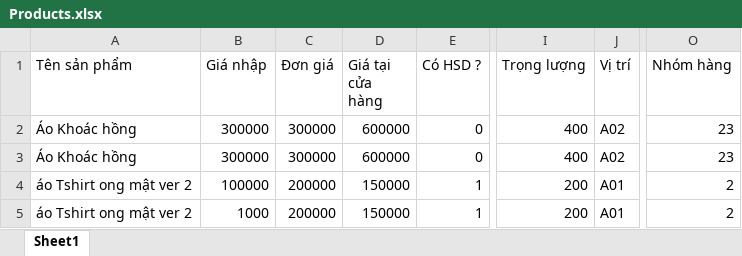
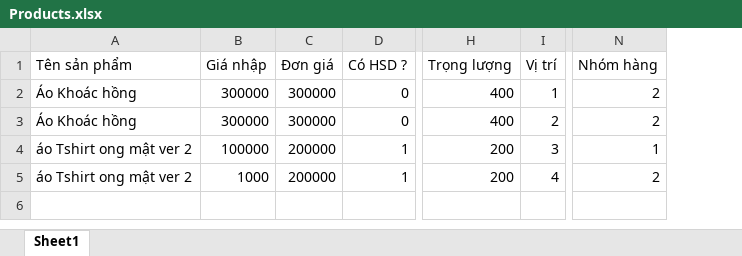
Before and after one commit to ductv30501/WahoManager, an Excel workbook: WahoClient/ImportData/Products.xlsx, sheet Sheet1, drawn as a sheet; only a part is shown, gaps mark what is left out; values as stored, in another font and other column widths than the file's, no borders; removed rows and columns are numbered as before the commit, all else as after; the diff names each change by its address in the sheet, - before the commit and + after, or states it on an @@ line.

Commit message:
product all function

```diff
--- a/WahoClient/ImportData/Products.xlsx (sheet Sheet1)
+++ b/WahoClient/ImportData/Products.xlsx (sheet Sheet1)
-column D (Giá tại cửa hàng), rows 2-5: 600000 | 600000 | 150000 | 150000
-I2 (Vị trí): A02
+I2 (Vị trí): 1
-N2:N3 (Nhóm hàng): 23
+N2:N3 (Nhóm hàng): 2
-I3 (Vị trí): A02
+I3 (Vị trí): 2
-I4 (Vị trí): A01
+I4 (Vị trí): 3
-N4 (Nhóm hàng): 2
+N4 (Nhóm hàng): 1
-I5 (Vị trí): A01
+I5 (Vị trí): 4
```
Also changed, not shown: 25 other files.
